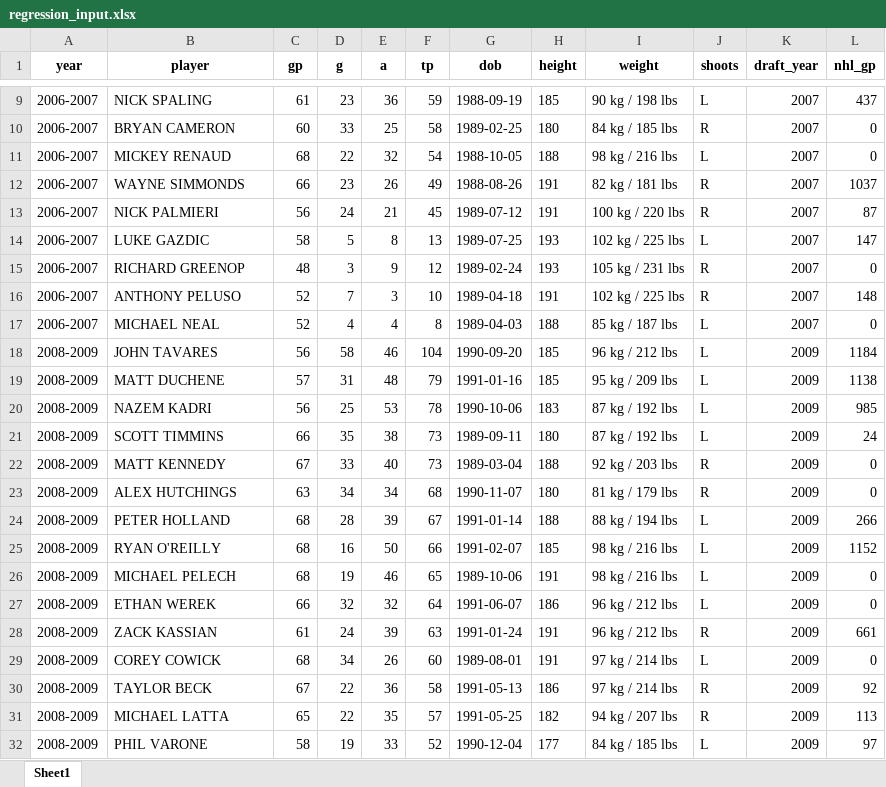
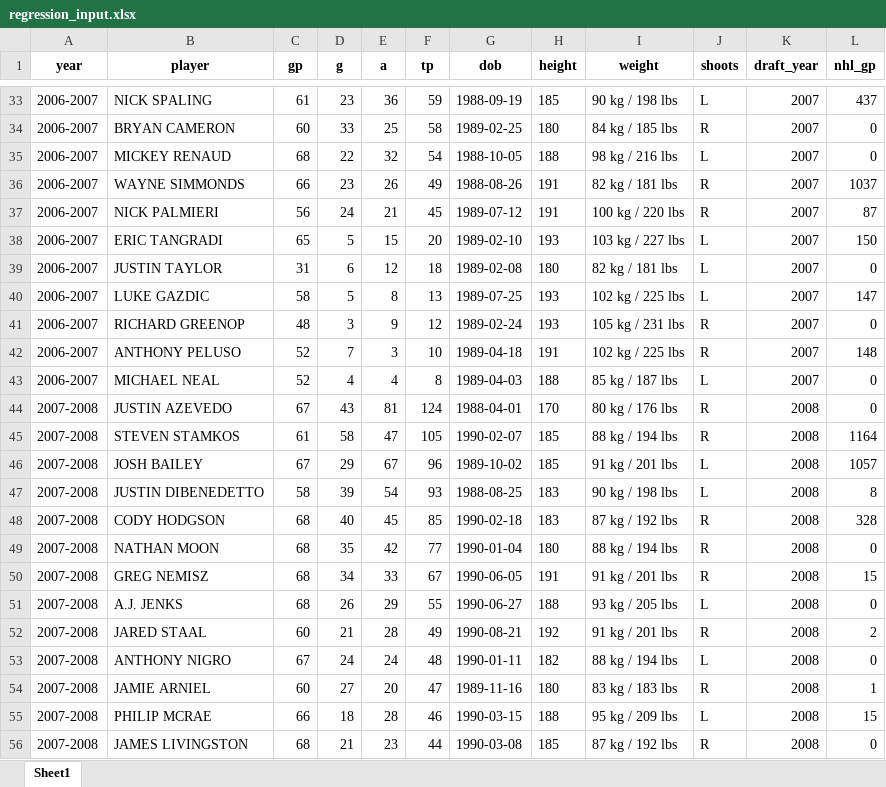
Before and after one commit to devakshah1/STAT468-Final, an Excel workbook: regression_input.xlsx, sheet Sheet1, drawn as a sheet; only a part is shown, gaps mark what is left out; the shorter side is filled out with more unchanged rows; values as stored, in another font and other column widths than the file's, no borders; the diff covers the shown part only; the diff names each change by its address in the sheet, - before the commit and + after, or states it on an @@ line.

```diff
--- a/regression_input.xlsx (sheet Sheet1)
+++ b/regression_input.xlsx (sheet Sheet1)
+row 38: 2006-2007 | ERIC TANGRADI | 65 | 5 | 15 | 20 | 1989-02-10 | 193 | 103 kg / 227 lbs | L | 2007 | 150
+row 39: 2006-2007 | JUSTIN TAYLOR | 31 | 6 | 12 | 18 | 1989-02-08 | 180 | 82 kg / 181 lbs | L | 2007 | 0
+row 44: 2007-2008 | JUSTIN AZEVEDO | 67 | 43 | 81 | 124 | 1988-04-01 | 170 | 80 kg / 176 lbs | R | 2008 | 0
+row 45: 2007-2008 | STEVEN STAMKOS | 61 | 58 | 47 | 105 | 1990-02-07 | 185 | 88 kg / 194 lbs | R | 2008 | 1164
+row 46: 2007-2008 | JOSH BAILEY | 67 | 29 | 67 | 96 | 1989-10-02 | 185 | 91 kg / 201 lbs | L | 2008 | 1057
+row 47: 2007-2008 | JUSTIN DIBENEDETTO | 58 | 39 | 54 | 93 | 1988-08-25 | 183 | 90 kg / 198 lbs | L | 2008 | 8
+row 48: 2007-2008 | CODY HODGSON | 68 | 40 | 45 | 85 | 1990-02-18 | 183 | 87 kg / 192 lbs | R | 2008 | 328
+row 49: 2007-2008 | NATHAN MOON | 68 | 35 | 42 | 77 | 1990-01-04 | 180 | 88 kg / 194 lbs | R | 2008 | 0
+row 50: 2007-2008 | GREG NEMISZ | 68 | 34 | 33 | 67 | 1990-06-05 | 191 | 91 kg / 201 lbs | R | 2008 | 15
+row 51: 2007-2008 | A.J. JENKS | 68 | 26 | 29 | 55 | 1990-06-27 | 188 | 93 kg / 205 lbs | L | 2008 | 0
+row 52: 2007-2008 | JARED STAAL | 60 | 21 | 28 | 49 | 1990-08-21 | 192 | 91 kg / 201 lbs | R | 2008 | 2
+row 53: 2007-2008 | ANTHONY NIGRO | 67 | 24 | 24 | 48 | 1990-01-11 | 182 | 88 kg / 194 lbs | L | 2008 | 0
+row 54: 2007-2008 | JAMIE ARNIEL | 60 | 27 | 20 | 47 | 1989-11-16 | 180 | 83 kg / 183 lbs | R | 2008 | 1
+row 55: 2007-2008 | PHILIP MCRAE | 66 | 18 | 28 | 46 | 1990-03-15 | 188 | 95 kg / 209 lbs | L | 2008 | 15
+row 56: 2007-2008 | JAMES LIVINGSTON | 68 | 21 | 23 | 44 | 1990-03-08 | 185 | 87 kg / 192 lbs | R | 2008 | 0
```
Also changed, not shown: 33 added rows, 20 removed rows and 2 edited cells elsewhere in this sheet, 2 other files.
